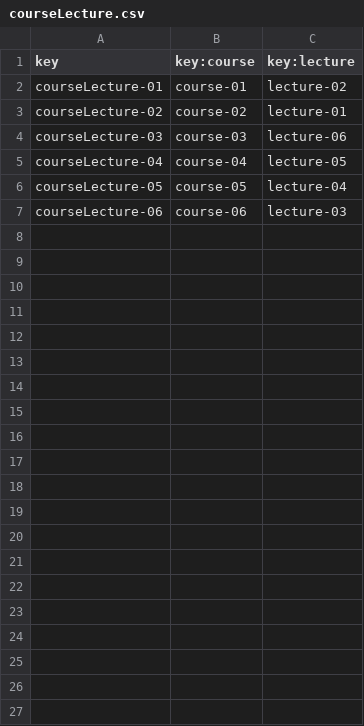
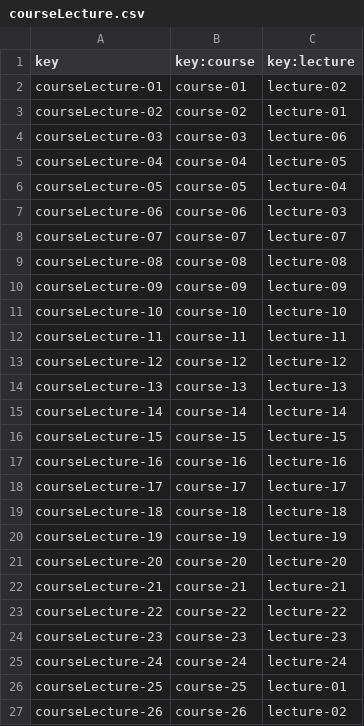
Before and after one commit to marolmmar1/C2.X02, a CSV file: src/main/webapp/WEB-INF/resources/sample-data/courseLecture.csv, drawn as a sheet; the diff names each change by its address in the sheet, - before the commit and + after, or states it on an @@ line.

```diff
--- a/src/main/webapp/WEB-INF/resources/sample-data/courseLecture.csv
+++ b/src/main/webapp/WEB-INF/resources/sample-data/courseLecture.csv
+row 8: courseLecture-07 | course-07 | lecture-07
+row 9: courseLecture-08 | course-08 | lecture-08
+row 10: courseLecture-09 | course-09 | lecture-09
+row 11: courseLecture-10 | course-10 | lecture-10
+row 12: courseLecture-11 | course-11 | lecture-11
+row 13: courseLecture-12 | course-12 | lecture-12
+row 14: courseLecture-13 | course-13 | lecture-13
+row 15: courseLecture-14 | course-14 | lecture-14
+row 16: courseLecture-15 | course-15 | lecture-15
+row 17: courseLecture-16 | course-16 | lecture-16
+row 18: courseLecture-17 | course-17 | lecture-17
+row 19: courseLecture-18 | course-18 | lecture-18
+row 20: courseLecture-19 | course-19 | lecture-19
+row 21: courseLecture-20 | course-20 | lecture-20
+row 22: courseLecture-21 | course-21 | lecture-21
+row 23: courseLecture-22 | course-22 | lecture-22
+row 24: courseLecture-23 | course-23 | lecture-23
+row 25: courseLecture-24 | course-24 | lecture-24
+row 26: courseLecture-25 | course-25 | lecture-01
+row 27: courseLecture-26 | course-26 | lecture-02
```
Also changed, not shown: src/main/webapp/WEB-INF/resources/sample-data/course.csv, src/main/webapp/WEB-INF/resources/sample-data/lecture.csv, 1 other file.
